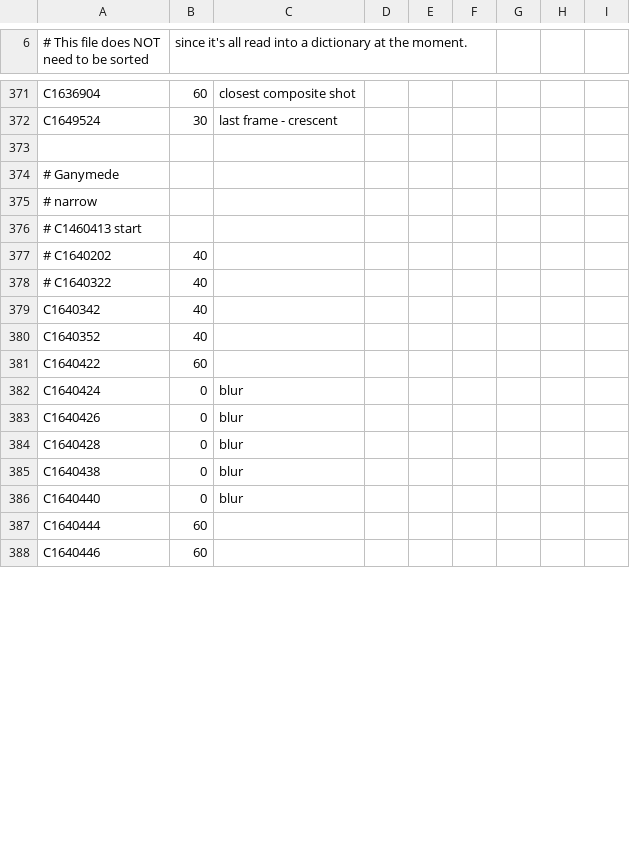
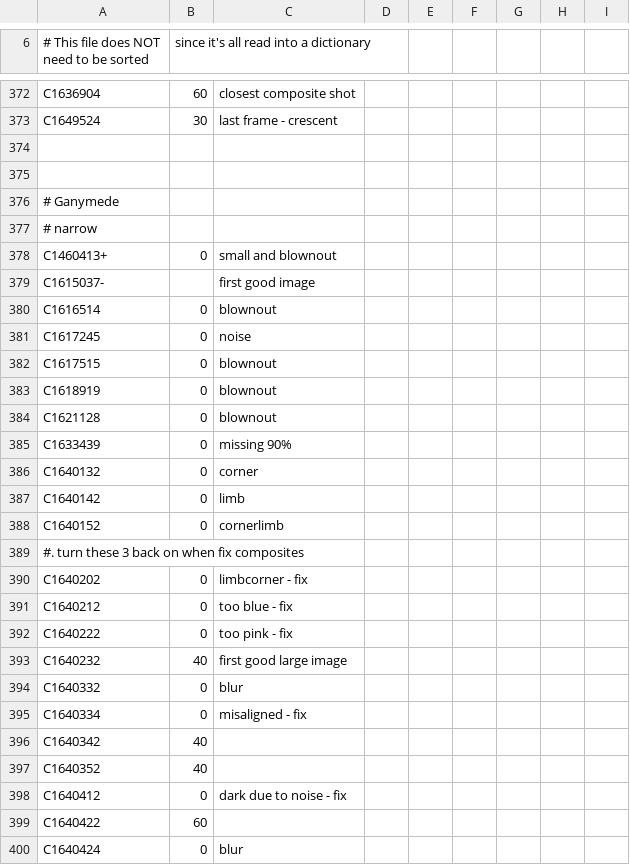
Before and after one commit to bburns/PyVoyager, a CSV file: db/framerates.csv, drawn as a sheet; only a part is shown, gaps mark what is left out; the shorter side is filled out with more unchanged rows; the diff covers the shown part only.

```diff
--- a/db/framerates.csv
+++ b/db/framerates.csv
@@ -6 +6 @@
-# This file does NOT need to be sorted, since it's all read into a dictionary at the moment.
+# This file does NOT need to be sorted, since it's all read into a dictionary
@@ -373,9 +374,26 @@ C1649524,30,last frame - crescent
 
+
 # Ganymede
 # narrow
-# C1460413 start
-# C1640202,40
-# C1640322,40
+C1460413+,0,small and blownout
+C1615037-,,first good image
+C1616514,0,blownout
+C1617245,0,noise
+C1617515,0,blownout
+C1618919,0,blownout
+C1621128,0,blownout
+C1633439,0,missing 90%
+C1640132,0,corner
+C1640142,0,limb
+C1640152,0,cornerlimb
+#. turn these 3 back on when fix composites
+C1640202,0,limbcorner - fix
+C1640212,0,too blue - fix
+C1640222,0,too pink - fix
+C1640232,40,first good large image
+C1640332,0,blur
+C1640334,0,misaligned - fix
 C1640342,40
 C1640352,40
+C1640412,0,dark due to noise - fix
 C1640422,60
```
Also changed, not shown: 16 added rows and 7 edited cells elsewhere in this file, db/movies.csv, 5 other files.
